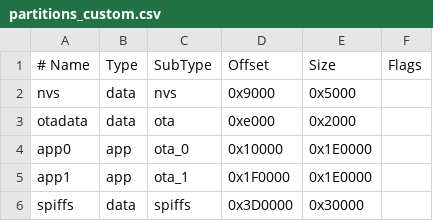
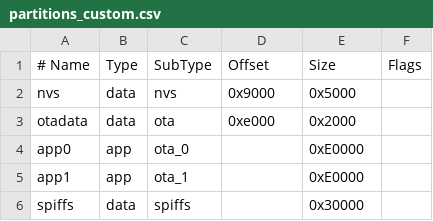
Before and after one commit to ldab/esp32_incineration_toilet, a CSV file: partitions_custom.csv, drawn as a sheet.

```diff
--- a/partitions_custom.csv
+++ b/partitions_custom.csv
@@ -3,4 +3,4 @@ nvs,      data, nvs,     0x9000,  0x5000,
 otadata,  data, ota,     0xe000,  0x2000,
-app0,     app,  ota_0,   0x10000, 0x1E0000,
-app1,     app,  ota_1,   0x1F0000,0x1E0000,
-spiffs,   data, spiffs,  0x3D0000,0x30000,
+app0,     app,  ota_0,   , 0xE0000,
+app1,     app,  ota_1,   ,0xE0000,
+spiffs,   data, spiffs,  ,0x30000,
```
Also changed, not shown: 41 other files.
